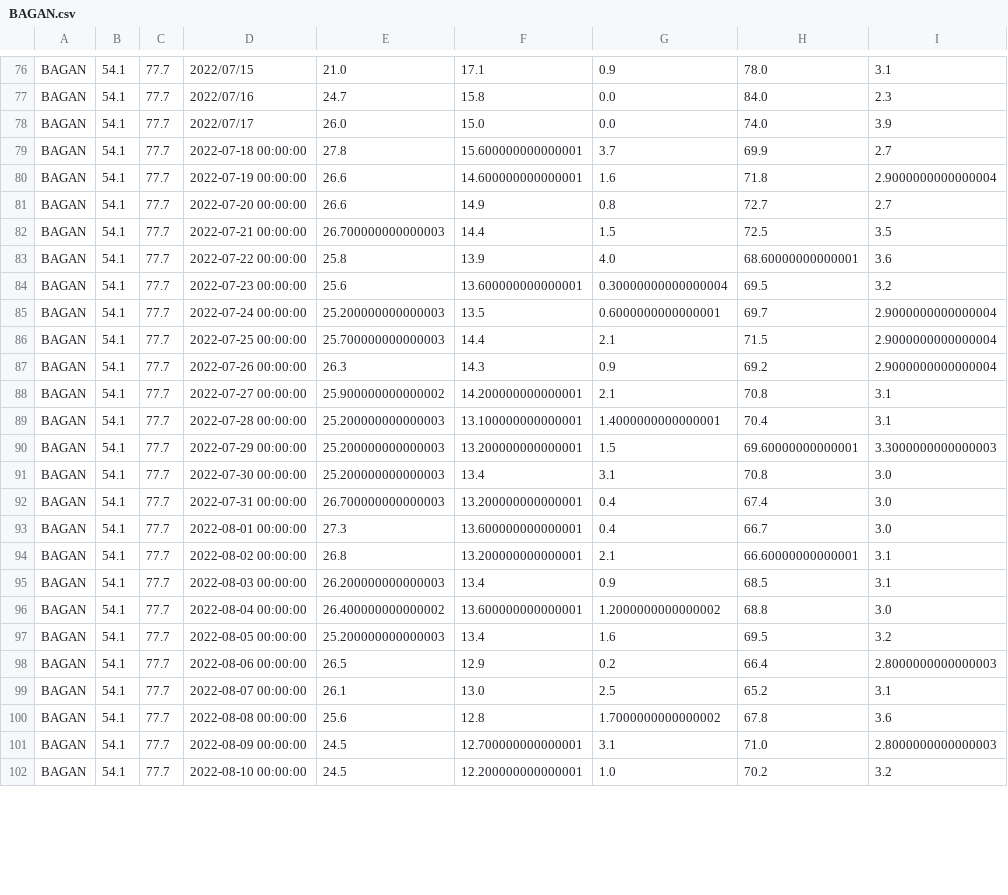
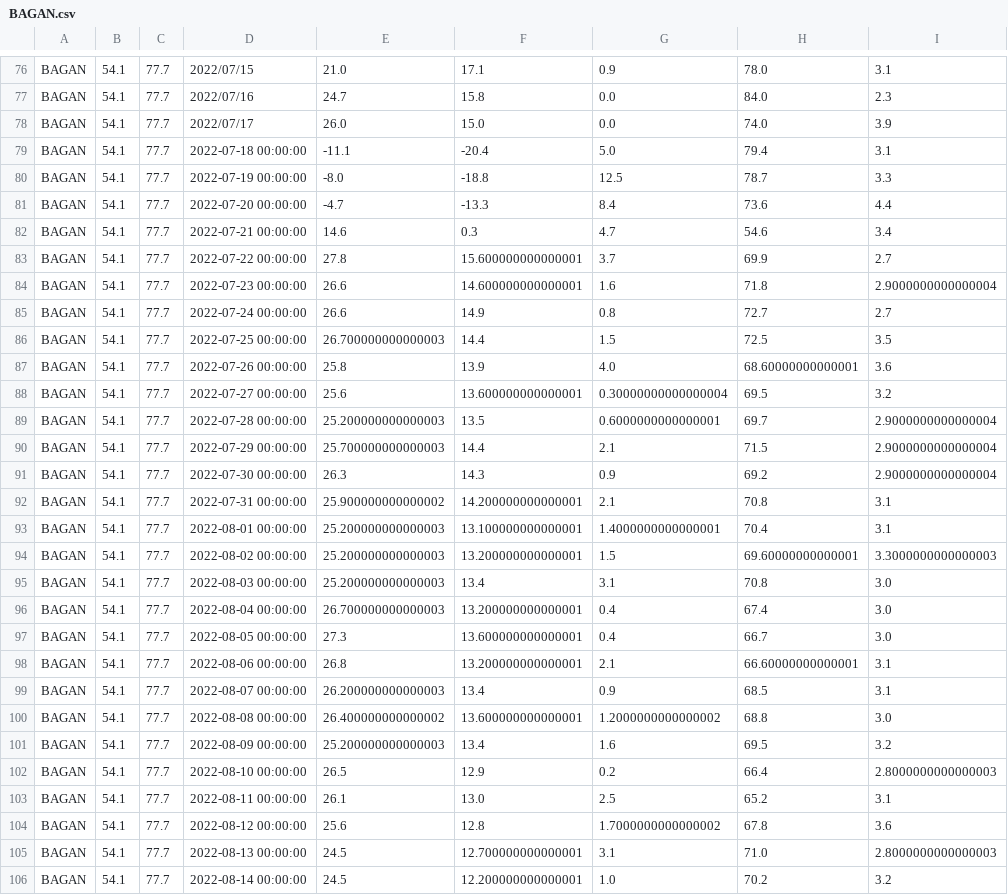
Before and after one commit to Alex1um/agroVision, a CSV file: combined/BAGAN.csv, drawn as a sheet; only a part is shown, gaps mark what is left out; the diff covers the shown part only.

```diff
--- a/combined/BAGAN.csv
+++ b/combined/BAGAN.csv
@@ -78,25 +78,29 @@ BAGAN,54.1,77.7,2022/07/16,24.7,15.8,0.0,84.0,2.3
 BAGAN,54.1,77.7,2022/07/17,26.0,15.0,0.0,74.0,3.9
-BAGAN,54.1,77.7,2022-07-18 00:00:00,27.8,15.600000000000001,3.7,69.9,2.7
-BAGAN,54.1,77.7,2022-07-19 00:00:00,26.6,14.600000000000001,1.6,71.8,2.9000000000000004
-BAGAN,54.1,77.7,2022-07-20 00:00:00,26.6,14.9,0.8,72.7,2.7
-BAGAN,54.1,77.7,2022-07-21 00:00:00,26.700000000000003,14.4,1.5,72.5,3.5
-BAGAN,54.1,77.7,2022-07-22 00:00:00,25.8,13.9,4.0,68.60000000000001,3.6
-BAGAN,54.1,77.7,2022-07-23 00:00:00,25.6,13.600000000000001,0.30000000000000004,69.5,3.2
-BAGAN,54.1,77.7,2022-07-24 00:00:00,25.200000000000003,13.5,0.6000000000000001,69.7,2.9000000000000004
-BAGAN,54.1,77.7,2022-07-25 00:00:00,25.700000000000003,14.4,2.1,71.5,2.9000000000000004
-BAGAN,54.1,77.7,2022-07-26 00:00:00,26.3,14.3,0.9,69.2,2.9000000000000004
-BAGAN,54.1,77.7,2022-07-27 00:00:00,25.900000000000002,14.200000000000001,2.1,70.8,3.1
-BAGAN,54.1,77.7,2022-07-28 00:00:00,25.200000000000003,13.100000000000001,1.4000000000000001,70.4,3.1
-BAGAN,54.1,77.7,2022-07-29 00:00:00,25.200000000000003,13.200000000000001,1.5,69.60000000000001,3.3000000000000003
-BAGAN,54.1,77.7,2022-07-30 00:00:00,25.200000000000003,13.4,3.1,70.8,3.0
-BAGAN,54.1,77.7,2022-07-31 00:00:00,26.700000000000003,13.200000000000001,0.4,67.4,3.0
-BAGAN,54.1,77.7,2022-08-01 00:00:00,27.3,13.600000000000001,0.4,66.7,3.0
-BAGAN,54.1,77.7,2022-08-02 00:00:00,26.8,13.200000000000001,2.1,66.60000000000001,3.1
-BAGAN,54.1,77.7,2022-08-03 00:00:00,26.200000000000003,13.4,0.9,68.5,3.1
-BAGAN,54.1,77.7,2022-08-04 00:00:00,26.400000000000002,13.600000000000001,1.2000000000000002,68.8,3.0
-BAGAN,54.1,77.7,2022-08-05 00:00:00,25.200000000000003,13.4,1.6,69.5,3.2
-BAGAN,54.1,77.7,2022-08-06 00:00:00,26.5,12.9,0.2,66.4,2.8000000000000003
-BAGAN,54.1,77.7,2022-08-07 00:00:00,26.1,13.0,2.5,65.2,3.1
-BAGAN,54.1,77.7,2022-08-08 00:00:00,25.6,12.8,1.7000000000000002,67.8,3.6
-BAGAN,54.1,77.7,2022-08-09 00:00:00,24.5,12.700000000000001,3.1,71.0,2.8000000000000003
-BAGAN,54.1,77.7,2022-08-10 00:00:00,24.5,12.200000000000001,1.0,70.2,3.2
+BAGAN,54.1,77.7,2022-07-18 00:00:00,-11.1,-20.4,5.0,79.4,3.1
+BAGAN,54.1,77.7,2022-07-19 00:00:00,-8.0,-18.8,12.5,78.7,3.3
+BAGAN,54.1,77.7,2022-07-20 00:00:00,-4.7,-13.3,8.4,73.6,4.4
+BAGAN,54.1,77.7,2022-07-21 00:00:00,14.6,0.3,4.7,54.6,3.4
+BAGAN,54.1,77.7,2022-07-22 00:00:00,27.8,15.600000000000001,3.7,69.9,2.7
+BAGAN,54.1,77.7,2022-07-23 00:00:00,26.6,14.600000000000001,1.6,71.8,2.9000000000000004
+BAGAN,54.1,77.7,2022-07-24 00:00:00,26.6,14.9,0.8,72.7,2.7
+BAGAN,54.1,77.7,2022-07-25 00:00:00,26.700000000000003,14.4,1.5,72.5,3.5
+BAGAN,54.1,77.7,2022-07-26 00:00:00,25.8,13.9,4.0,68.60000000000001,3.6
+BAGAN,54.1,77.7,2022-07-27 00:00:00,25.6,13.600000000000001,0.30000000000000004,69.5,3.2
+BAGAN,54.1,77.7,2022-07-28 00:00:00,25.200000000000003,13.5,0.6000000000000001,69.7,2.9000000000000004
+BAGAN,54.1,77.7,2022-07-29 00:00:00,25.700000000000003,14.4,2.1,71.5,2.9000000000000004
+BAGAN,54.1,77.7,2022-07-30 00:00:00,26.3,14.3,0.9,69.2,2.9000000000000004
+BAGAN,54.1,77.7,2022-07-31 00:00:00,25.900000000000002,14.200000000000001,2.1,70.8,3.1
+BAGAN,54.1,77.7,2022-08-01 00:00:00,25.200000000000003,13.100000000000001,1.4000000000000001,70.4,3.1
+BAGAN,54.1,77.7,2022-08-02 00:00:00,25.200000000000003,13.200000000000001,1.5,69.60000000000001,3.3000000000000003
+BAGAN,54.1,77.7,2022-08-03 00:00:00,25.200000000000003,13.4,3.1,70.8,3.0
+BAGAN,54.1,77.7,2022-08-04 00:00:00,26.700000000000003,13.200000000000001,0.4,67.4,3.0
+BAGAN,54.1,77.7,2022-08-05 00:00:00,27.3,13.600000000000001,0.4,66.7,3.0
+BAGAN,54.1,77.7,2022-08-06 00:00:00,26.8,13.200000000000001,2.1,66.60000000000001,3.1
+BAGAN,54.1,77.7,2022-08-07 00:00:00,26.200000000000003,13.4,0.9,68.5,3.1
+BAGAN,54.1,77.7,2022-08-08 00:00:00,26.400000000000002,13.600000000000001,1.2000000000000002,68.8,3.0
+BAGAN,54.1,77.7,2022-08-09 00:00:00,25.200000000000003,13.4,1.6,69.5,3.2
+BAGAN,54.1,77.7,2022-08-10 00:00:00,26.5,12.9,0.2,66.4,2.8000000000000003
+BAGAN,54.1,77.7,2022-08-11 00:00:00,26.1,13.0,2.5,65.2,3.1
+BAGAN,54.1,77.7,2022-08-12 00:00:00,25.6,12.8,1.7000000000000002,67.8,3.6
+BAGAN,54.1,77.7,2022-08-13 00:00:00,24.5,12.700000000000001,3.1,71.0,2.8000000000000003
+BAGAN,54.1,77.7,2022-08-14 00:00:00,24.5,12.200000000000001,1.0,70.2,3.2
```
Also changed, not shown: 4 removed rows and 17 edited cells elsewhere in this file, combined/KICHTOV.csv, combined/KOLIVAN.csv, 26 other files.
